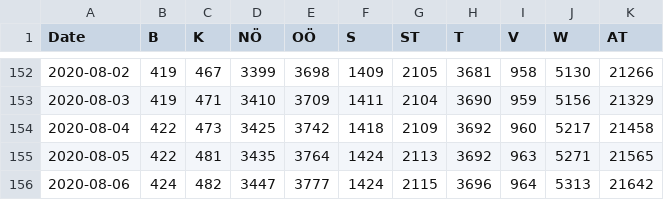
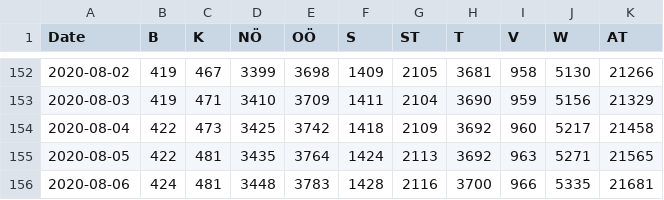
Before and after one commit to apolinario/dashcoch-AT, a CSV file: data_AT/covid19_cases_austria.csv, drawn as a sheet; only a part is shown, gaps mark what is left out.

Commit message:
data 3pm

```diff
--- a/data_AT/covid19_cases_austria.csv
+++ b/data_AT/covid19_cases_austria.csv
@@ -155,2 +155,2 @@ Date,B,K,NÖ,OÖ,S,ST,T,V,W,AT
 2020-08-05,422,481,3435,3764,1424,2113,3692,963,5271,21565
-2020-08-06,424,482,3447,3777,1424,2115,3696,964,5313,21642
+2020-08-06,424,481,3448,3783,1428,2116,3700,966,5335,21681
```
